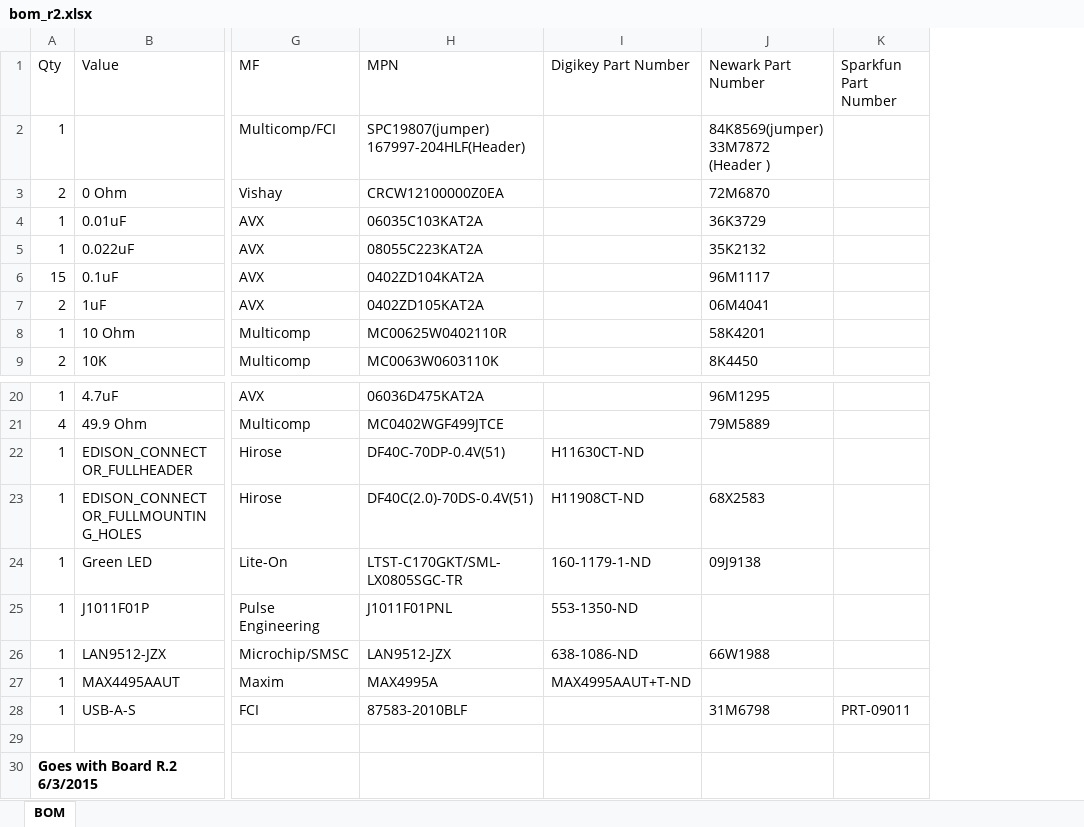
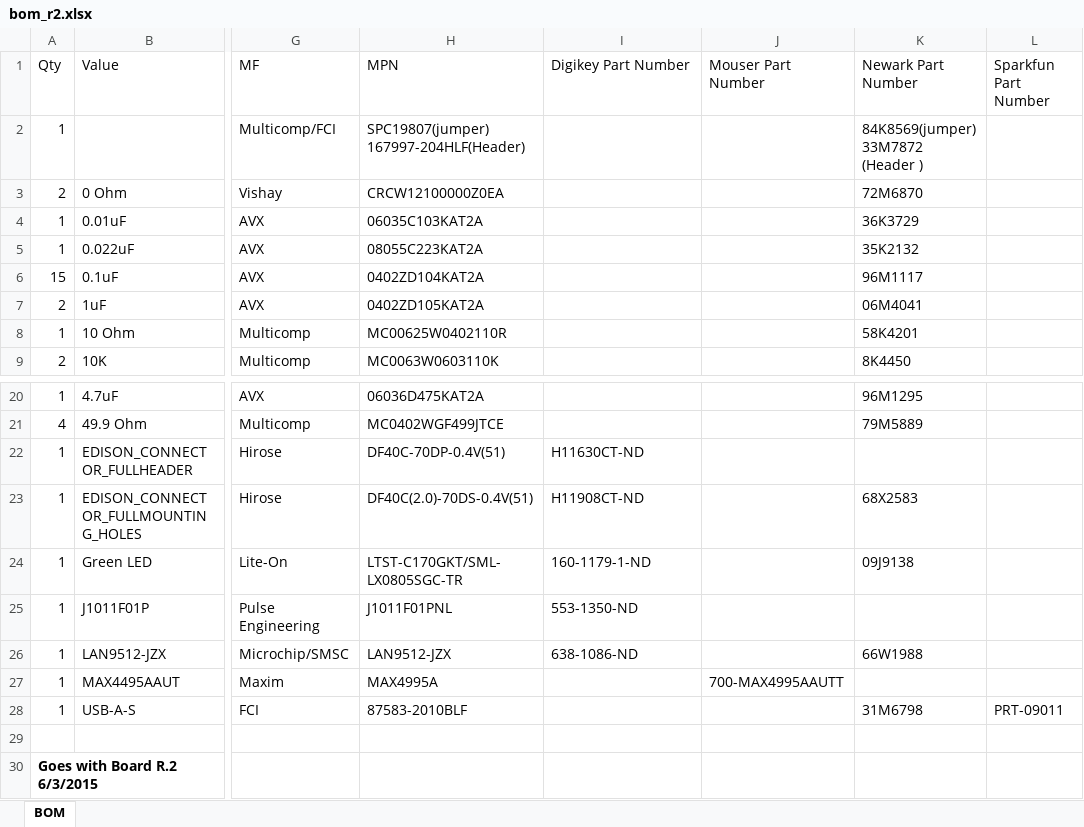
Before and after one commit to LGSInnovations/Edison-Ethernet, an Excel workbook: Hardware/bom_r2.xlsx, sheet BOM, drawn as a sheet; only a part is shown, gaps mark what is left out; values as stored, in another font and other column widths than the file's, no borders; table styles not drawn; the diff names each change by its address in the sheet, - before the commit and + after, or states it on an @@ line.

```diff
--- a/Hardware/bom_r2.xlsx (sheet BOM)
+++ b/Hardware/bom_r2.xlsx (sheet BOM)
+column J (Mouser Part Number), row 27: 700-MAX4995AAUTT
-I27 (Digikey Part Number): MAX4995AAUT+T-ND
+I27 (Digikey Part Number): (empty)
```
Also changed, not shown: 2 other files.
